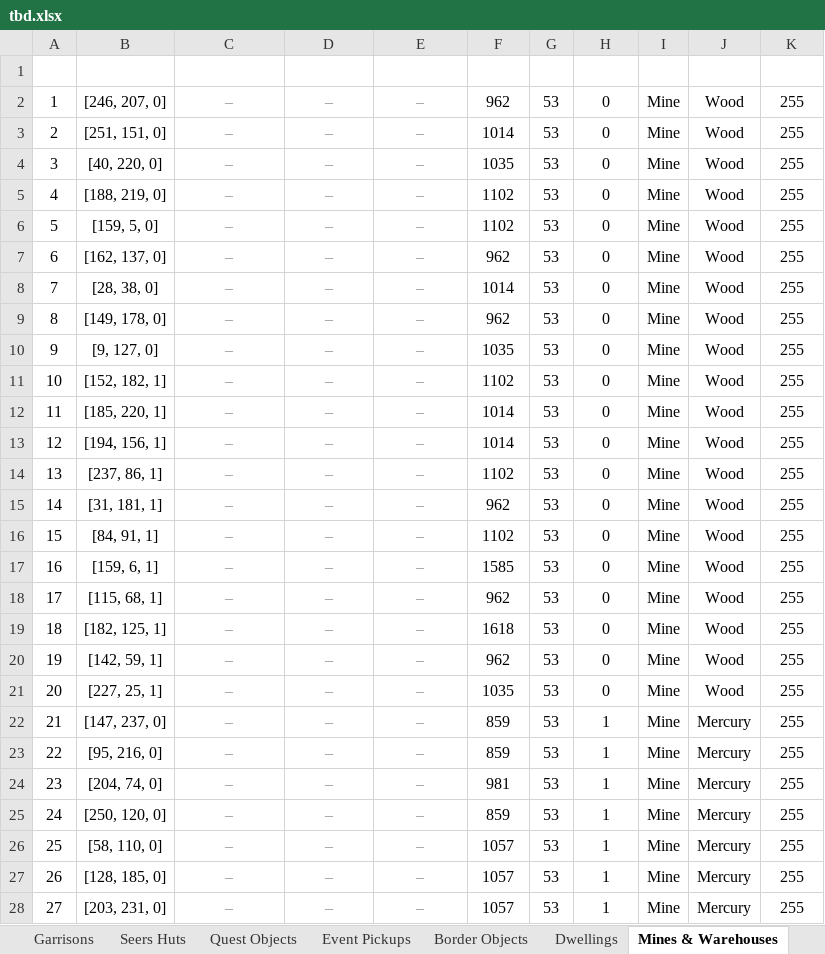
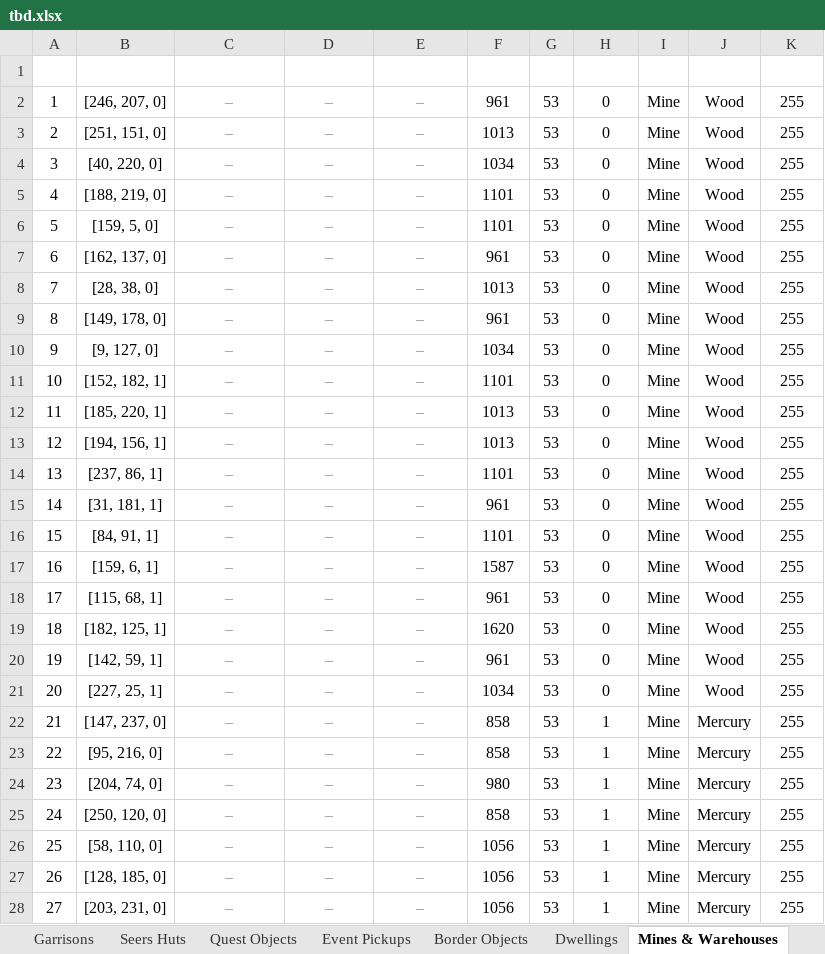
Before and after one commit to Andarch/H3_HotA_Map_Editor_X, an Excel workbook: maps/tbd.xlsx, sheet Mines & Warehouses, drawn as a sheet; only a part is shown; values as stored, in another font and other column widths than the file's, no borders; conditional formats and table styles not drawn; the diff covers the shown part only; the diff names each change by its address in the sheet, - before the commit and + after, or states it on an @@ line.

```diff
--- a/maps/tbd.xlsx (sheet Mines & Warehouses)
+++ b/maps/tbd.xlsx (sheet Mines & Warehouses)
-F2 (Def ID): 962
+F2 (Def ID): 961
-F3 (Def ID): 1014
+F3 (Def ID): 1013
-F4 (Def ID): 1035
+F4 (Def ID): 1034
-F5:F6 (Def ID): 1102
+F5:F6 (Def ID): 1101
-F7 (Def ID): 962
+F7 (Def ID): 961
-F8 (Def ID): 1014
+F8 (Def ID): 1013
-F9 (Def ID): 962
+F9 (Def ID): 961
-F10 (Def ID): 1035
+F10 (Def ID): 1034
-F11 (Def ID): 1102
+F11 (Def ID): 1101
-F12:F13 (Def ID): 1014
+F12:F13 (Def ID): 1013
-F14 (Def ID): 1102
+F14 (Def ID): 1101
-F15 (Def ID): 962
+F15 (Def ID): 961
-F16 (Def ID): 1102
+F16 (Def ID): 1101
-F17 (Def ID): 1585
+F17 (Def ID): 1587
-F18 (Def ID): 962
+F18 (Def ID): 961
-F19 (Def ID): 1618
+F19 (Def ID): 1620
-F20 (Def ID): 962
+F20 (Def ID): 961
-F21 (Def ID): 1035
+F21 (Def ID): 1034
-F22:F23 (Def ID): 859
+F22:F23 (Def ID): 858
-F24 (Def ID): 981
+F24 (Def ID): 980
-F25 (Def ID): 859
+F25 (Def ID): 858
-F26:F28 (Def ID): 1057
+F26:F28 (Def ID): 1056
```
Also changed, not shown: 4 added rows, 3 removed rows, 401 edited cells and row numbers in column A elsewhere in this sheet, sheet Monsters, sheet Simple Objects, sheet Dwellings, sheet Treasure Chest, sheet Interactive, sheet Resources, 9 more sheets, hidden cells.
